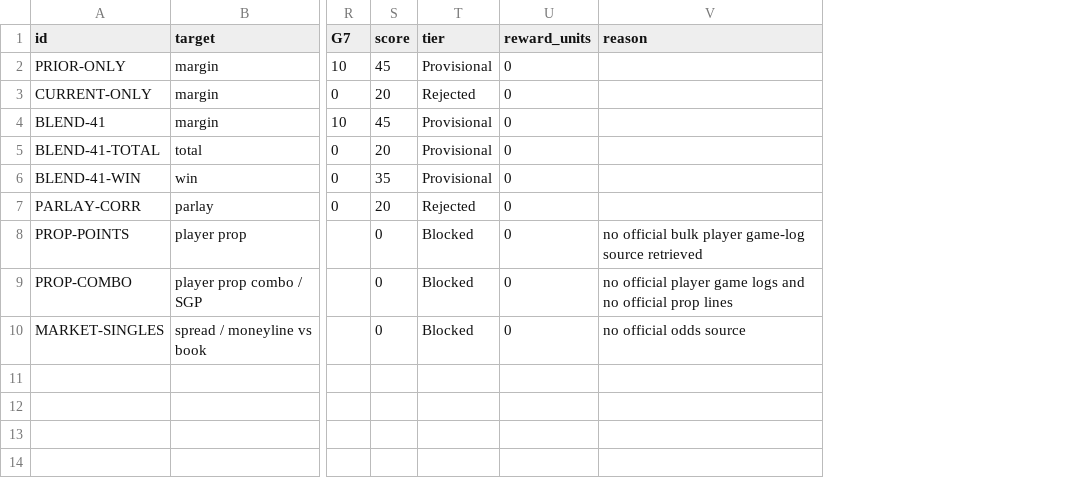
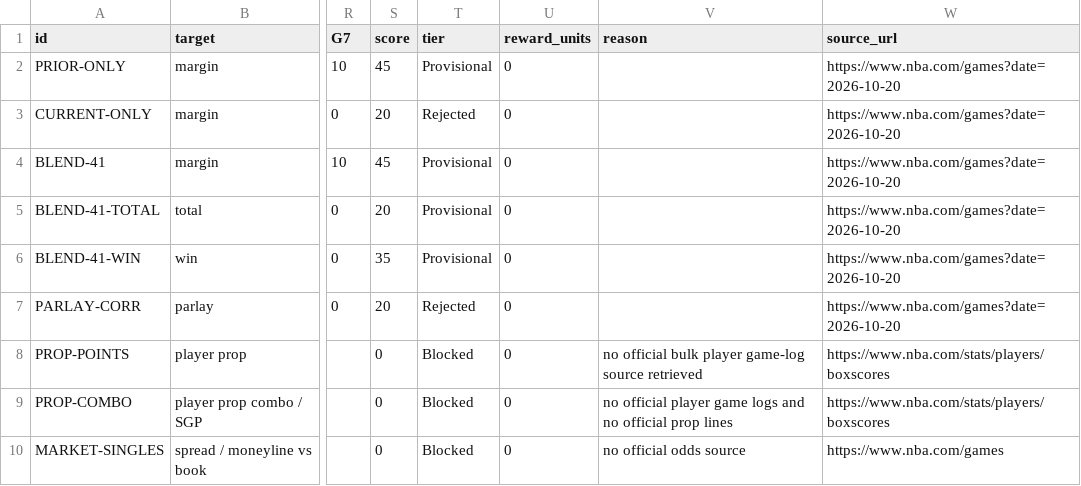
Before and after one commit to sassnarep3-star/Own4, a CSV file: data/leaderboard.csv, drawn as a sheet; only a part is shown, gaps mark what is left out; the diff names each change by its address in the sheet, - before the commit and + after, or states it on an @@ line.

```diff
--- a/data/leaderboard.csv
+++ b/data/leaderboard.csv
+column W (source_url), rows 2-10: https://www.nba.com/games?date=2026-10-20 | https://www.nba.com/games?date=2026-10-20 | https://www.nba.com/games?date=2026-10-20 | https://www.nba.com/games?date=2026-10-20 | https://www.nba.com/games?date=2026-10-20 | https://www.nba.com/games?date=2026-10-20 | https://www.nba.com/stats/players/boxscores | https://www.nba.com/stats/players/boxscores | https://www.nba.com/games
```
Also changed, not shown: data/games_2026-27.csv, data/probability_evaluation.csv, 34 other files.
